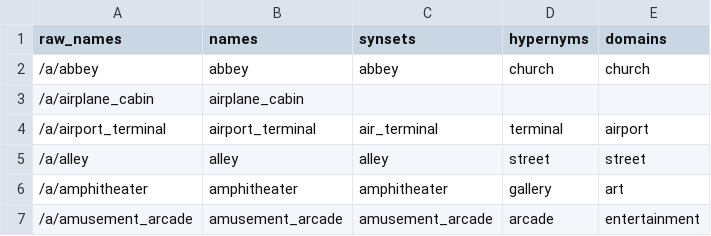
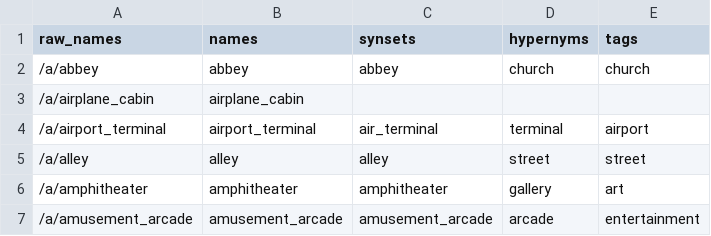
Before and after one commit to AlekseySh/scenes, a CSV file: sun_data/files/mapping.csv (was sun_data/files/mappings.csv), drawn as a sheet; only a part is shown.

```diff
--- a/sun_data/files/mappings.csv
+++ b/sun_data/files/mapping.csv
@@ -1,2 +1,2 @@
-raw_names,names,synsets,hypernyms,domains
+raw_names,names,synsets,hypernyms,tags
 /a/abbey,abbey,abbey,church,church
```
Also changed, not shown: 40 other files.
